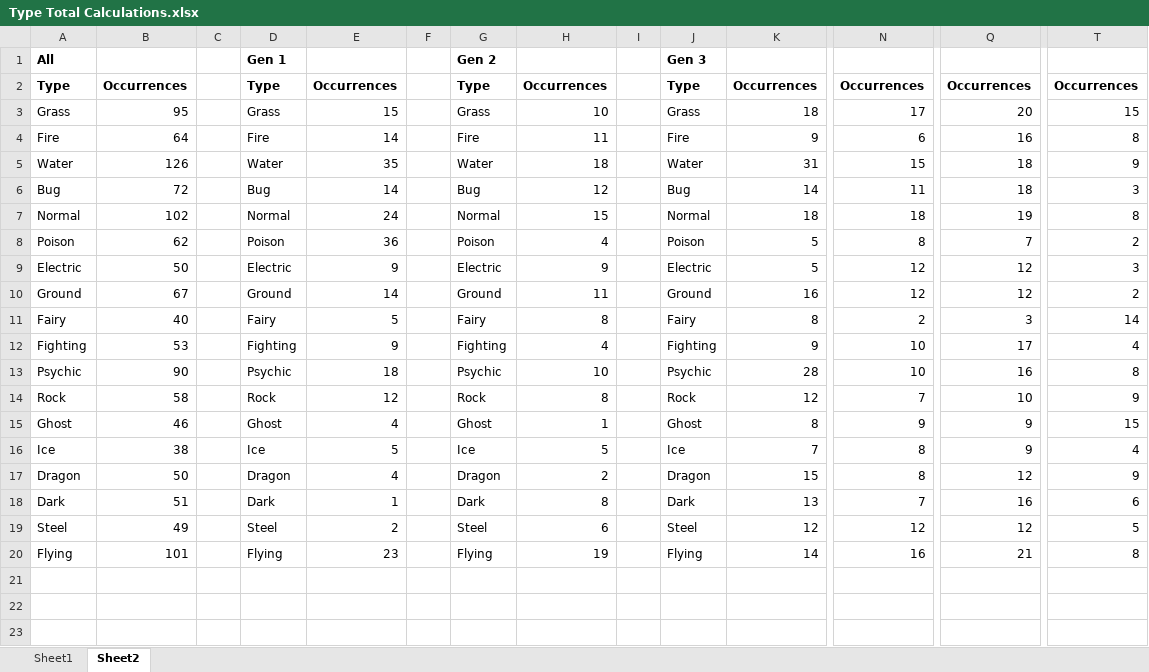
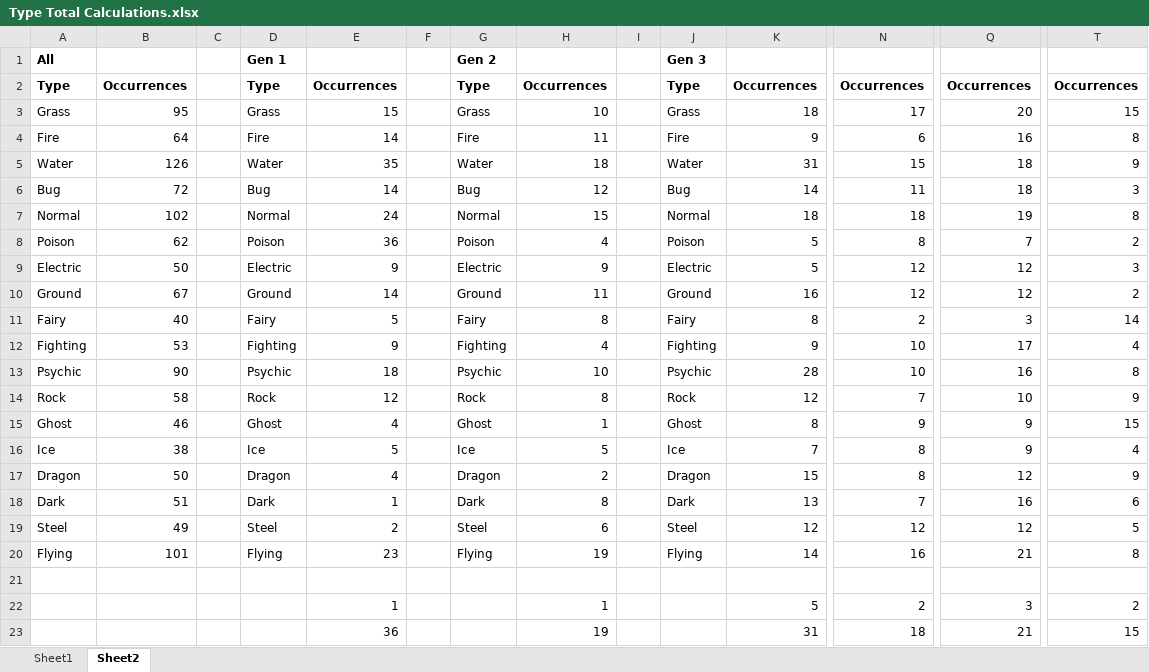
Before and after one commit to ar2525/info_5100_finalproject_fa24, an Excel workbook: sasha/Type Total Calculations.xlsx, sheet Sheet2, drawn as a sheet; only a part is shown, gaps mark what is left out; values as stored, in another font and other column widths than the file's, no borders; rows hold the shown columns only; the diff names each change by its address in the sheet, - before the commit and + after, or states it on an @@ line.

```diff
--- a/sasha/Type Total Calculations.xlsx (sheet Sheet2)
+++ b/sasha/Type Total Calculations.xlsx (sheet Sheet2)
+row 21: (empty)
+row 22:  |  |  |  | 1 |  |  | 1 |  |  | 5 | 2 | 3 | 2
+row 23:  |  |  |  | 36 |  |  | 19 |  |  | 31 | 18 | 21 | 15
```
Also changed, not shown: 3 other files.
